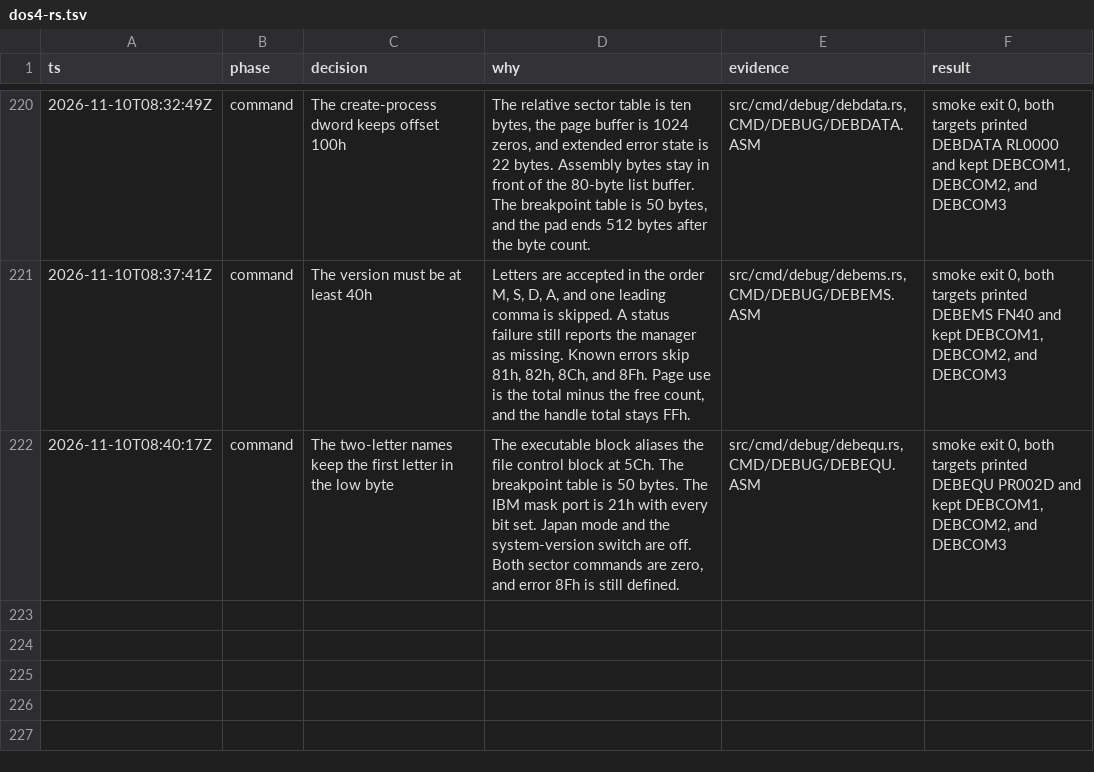
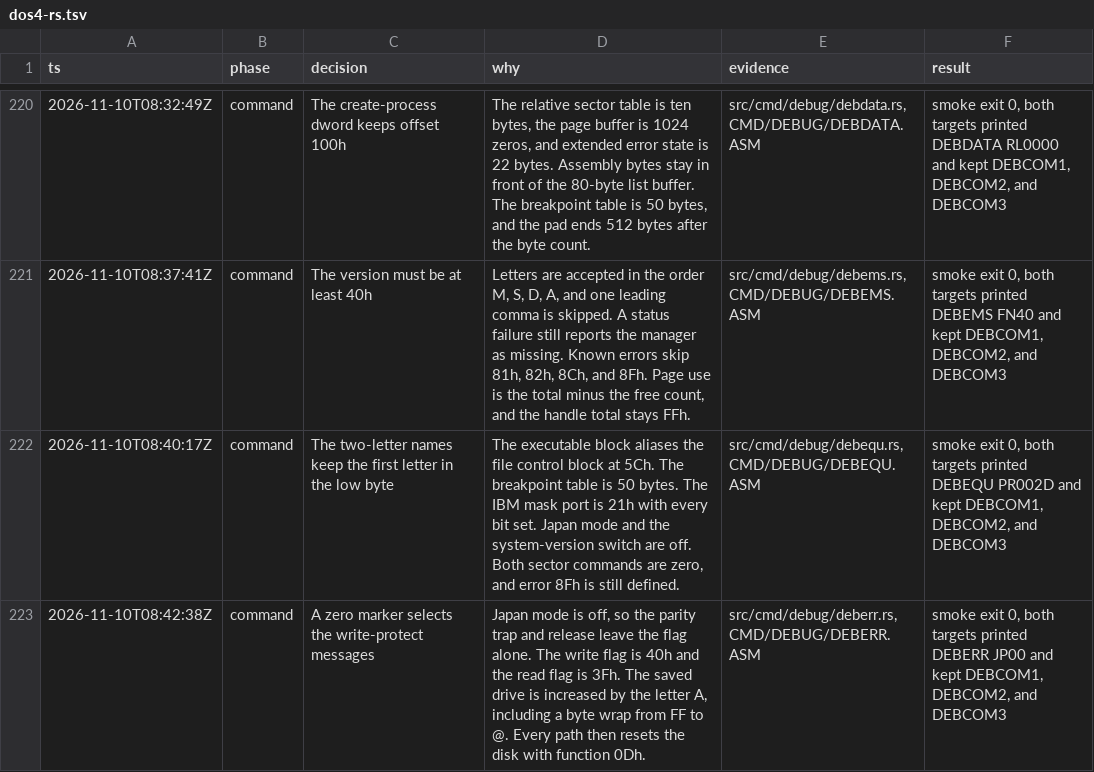
Before and after one commit to JamesLinYJ/DOS-RS, a TSV file: .audit/dos4-rs.tsv, drawn as a sheet; only a part is shown, gaps mark what is left out; the diff names each change by its address in the sheet, - before the commit and + after, or states it on an @@ line.

Commit message:
feat(debug): select write-protect text when the marker is zero
The write flag is 40h. The saved drive is increased by the letter A,
and every path resets the disk with function 0Dh.

```diff
--- a/.audit/dos4-rs.tsv
+++ b/.audit/dos4-rs.tsv
+row 223: 2026-11-10T08:42:38Z | command | A zero marker selects the write-protect messages | Japan mode is off, so the parity trap and release leave the flag alone. The write flag is 40h and the read flag is 3Fh. The saved drive is increased by the letter A, including a byte wrap from FF to @. Every path then resets the disk with function 0Dh. | src/cmd/debug/deberr.rs, CMD/DEBUG/DEBERR.ASM | smoke exit 0, both targets printed DEBERR JP00 and kept DEBCOM1, DEBCOM2, and DEBCOM3
```
Also changed, not shown: checklist/v4.0.tsv, 7 other files.
